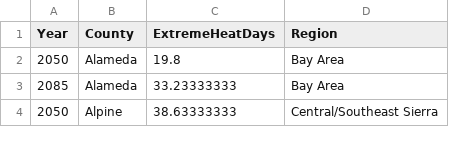
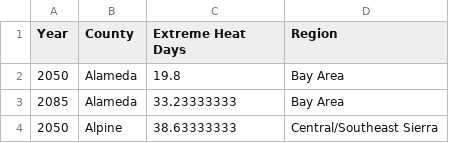
Before and after one commit to vargovargo/CHVIr, a CSV file: heatCHVIcounty.csv, drawn as a sheet; only a part is shown.

Commit message:
Update heatCHVIcounty.csv

```diff
--- a/heatCHVIcounty.csv
+++ b/heatCHVIcounty.csv
@@ -1,2 +1,2 @@
-"Year","County","ExtremeHeatDays","Region"
+"Year","County","Extreme Heat Days","Region"
 2050,"Alameda",19.8,"Bay Area"
```
